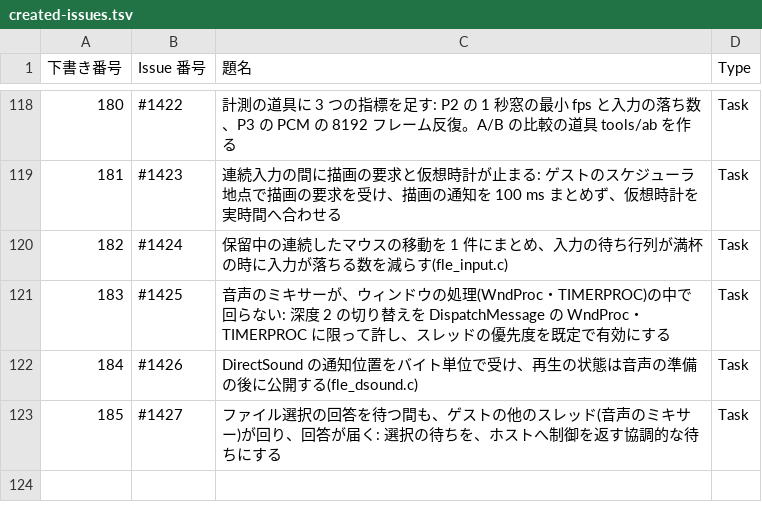
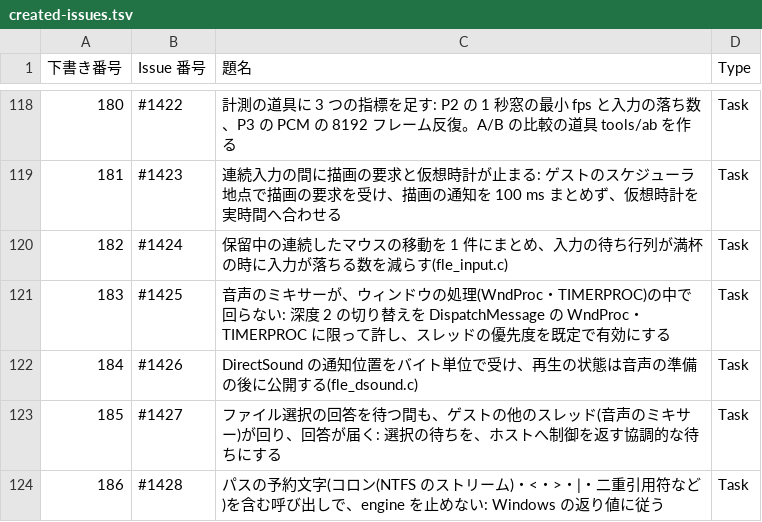
Before and after one commit to signature-studio/signature-studio, a TSV file: pm-work/created-issues.tsv, drawn as a sheet; only a part is shown, gaps mark what is left out.

```diff
--- a/pm-work/created-issues.tsv
+++ b/pm-work/created-issues.tsv
@@ -123 +123,2 @@
 185	#1427	ファイル選択の回答を待つ間も、ゲストの他のスレッド(音声のミキサー)が回り、回答が届く: 選択の待ちを、ホストへ制御を返す協調的な待ちにする	Task
+186	#1428	パスの予約文字(コロン(NTFS のストリーム)・<・>・|・二重引用符など)を含む呼び出しで、engine を止めない: Windows の返り値に従う	Task
```
Also changed, not shown: 1 other file.
